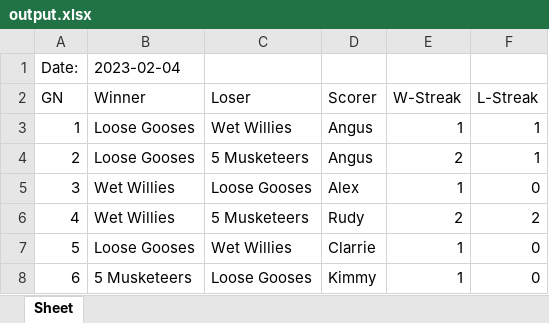
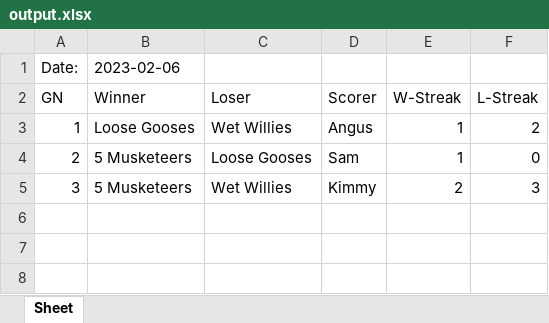
Before and after one commit to DETERMINATOR20/basketballrepo, an Excel workbook: output.xlsx, sheet Sheet, drawn as a sheet; values as stored, in another font and other column widths than the file's, no borders; the diff names each change by its address in the sheet, - before the commit and + after, or states it on an @@ line.

```diff
--- a/output.xlsx (sheet Sheet)
+++ b/output.xlsx (sheet Sheet)
-B1 (Winner): 2023-02-04
+B1 (Winner): 2023-02-06
-F3 (L-Streak): 1
+F3 (L-Streak): 2
-B4 (Winner): Loose Gooses
+B4 (Winner): 5 Musketeers
-C4 (Loser): 5 Musketeers
+C4 (Loser): Loose Gooses
-D4 (Scorer): Angus
+D4 (Scorer): Sam
-E4 (W-Streak): 2
+E4 (W-Streak): 1
-F4 (L-Streak): 1
+F4 (L-Streak): 0
-B5 (Winner): Wet Willies
+B5 (Winner): 5 Musketeers
-C5 (Loser): Loose Gooses
+C5 (Loser): Wet Willies
-D5 (Scorer): Alex
+D5 (Scorer): Kimmy
-E5 (W-Streak): 1
+E5 (W-Streak): 2
-F5 (L-Streak): 0
+F5 (L-Streak): 3
-row 6: 4 | Wet Willies | 5 Musketeers | Rudy | 2 | 2
-row 7: 5 | Loose Gooses | Wet Willies | Clarrie | 1 | 0
-row 8: 6 | 5 Musketeers | Loose Gooses | Kimmy | 1 | 0
```
Also changed, not shown: 6 other files.
